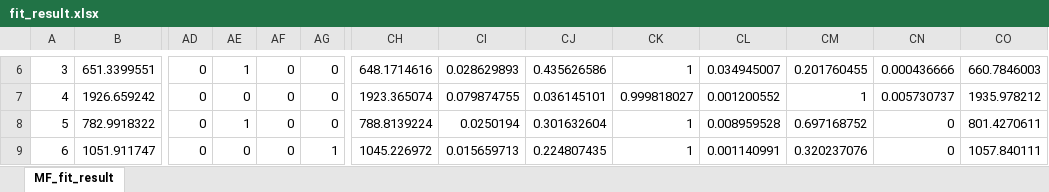
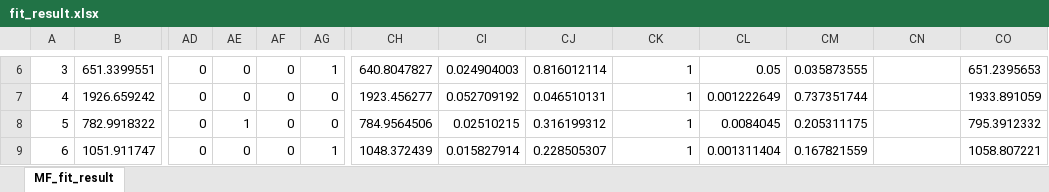
Before and after one commit to sunshineclt/RLpsy, an Excel workbook: data_analysis/fit_result.xlsx, sheet MF_fit_result, drawn as a sheet; only a part is shown, gaps mark what is left out; values as stored, in another font and other column widths than the file's, no borders; the diff covers the shown part only; the diff names each change by its address in the sheet, - before the commit and + after, or states it on an @@ line.

Commit message:
MF attention new fit result

```diff
--- a/data_analysis/fit_result.xlsx (sheet MF_fit_result)
+++ b/data_analysis/fit_result.xlsx (sheet MF_fit_result)
-AE6: 1
+AE6: 0
-AG6: 0
+AG6: 1
-CH6: 648.1714616
+CH6: 640.8047827
-CI6: 0.028629893
+CI6: 0.024904003
-CJ6: 0.435626586
+CJ6: 0.816012114
-CL6: 0.034945007
+CL6: 0.05
-CM6: 0.201760455
+CM6: 0.035873555
-CN6: 0.000436666
+CN6: (empty)
-CO6: 660.7846003
+CO6: 651.2395653
-CH7: 1923.365074
+CH7: 1923.456277
-CI7: 0.079874755
+CI7: 0.052709192
-CJ7: 0.036145101
+CJ7: 0.046510131
-CK7: 0.999818027
+CK7: 1
-CL7: 0.001200552
+CL7: 0.001222649
-CM7: 1
+CM7: 0.737351744
-CN7: 0.005730737
+CN7: (empty)
-CO7: 1935.978212
+CO7: 1933.891059
-CH8: 788.8139224
+CH8: 784.9564506
-CI8: 0.0250194
+CI8: 0.02510215
-CJ8: 0.301632604
+CJ8: 0.316199312
-CL8: 0.008959528
+CL8: 0.0084045
-CM8: 0.697168752
+CM8: 0.205311175
-CN8:CN9: 0
+CN8:CN9: (empty)
-CO8: 801.4270611
+CO8: 795.3912332
-CH9: 1045.226972
+CH9: 1048.372439
-CI9: 0.015659713
+CI9: 0.015827914
-CJ9: 0.224807435
+CJ9: 0.228505307
-CL9: 0.001140991
+CL9: 0.001311404
-CM9: 0.320237076
+CM9: 0.167821559
-CO9: 1057.840111
+CO9: 1058.807221
```
Also changed, not shown: 255 edited cells elsewhere in this sheet, 1 other file.
